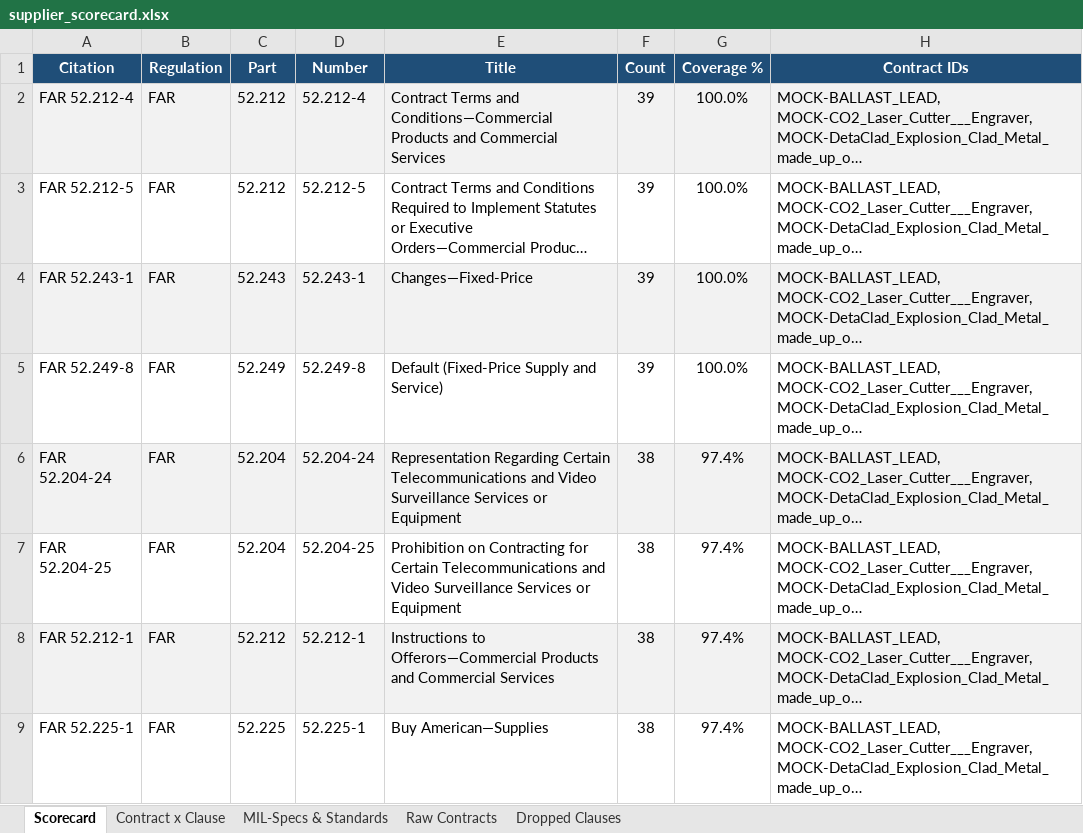
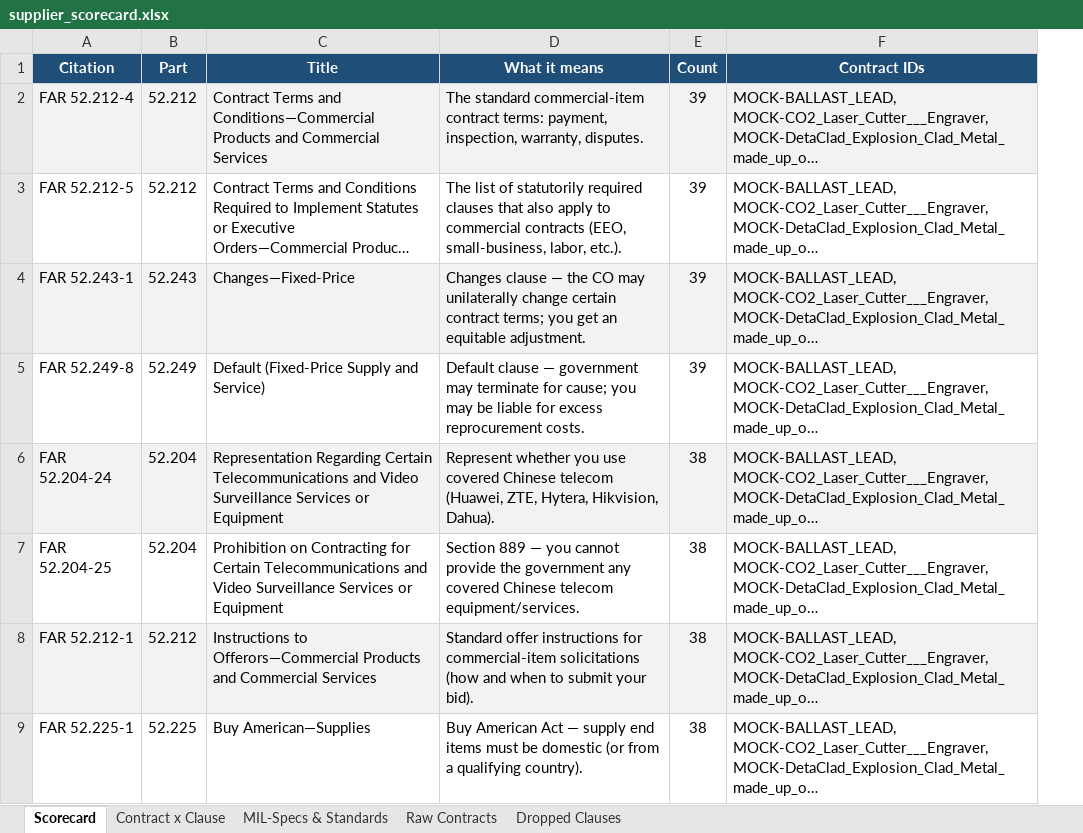
Before and after one commit to CQian26/AI-Solutions, an Excel workbook: supplier_scorecard/output/supplier_scorecard.xlsx, sheet Scorecard, drawn as a sheet; only a part is shown; long unchanged cells end in …; values as stored, in another font and other column widths than the file's, no borders; removed rows and columns are numbered as before the commit, all else as after; the diff names each change by its address in the sheet, - before the commit and + after, or states it on an @@ line.

```diff
--- a/supplier_scorecard/output/supplier_scorecard.xlsx (sheet Scorecard)
+++ b/supplier_scorecard/output/supplier_scorecard.xlsx (sheet Scorecard)
-column B (Regulation), rows 2-9: all FAR
-column D (Number), rows 2-9: 52.212-4 | 52.212-5 | 52.243-1 | 52.249-8 | 52.204-24 | 52.204-25 | 52.212-1 | 52.225-1
+column D (What it means), rows 2-9: The standard commercial-item contract terms: payment, inspection, warranty, disputes. | The list of statutorily required clauses that also apply to commercial contracts (EEO, small-business, labor, etc.). | Changes clause — the CO may unilaterally change certain contract terms; you get an equitable adjustment. | Default clause — government may terminate for cause; you may be liable for excess reprocurement costs. | Represent whether you use covered Chinese telecom (Huawei, ZTE, Hytera, Hikvision, Dahua). | Section 889 — you cannot provide the government any covered Chinese telecom equipment/services. | Standard offer instructions for commercial-item solicitations (how and when to submit your bid). | Buy American Act — supply end items must be domestic (or from a qualifying country).
-column G (Coverage %), rows 2-9: 100.0% | 100.0% | 100.0% | 100.0% | 97.4% | 97.4% | 97.4% | 97.4%
```
Also changed, not shown: sheet Dropped Clauses, 4 other files.
